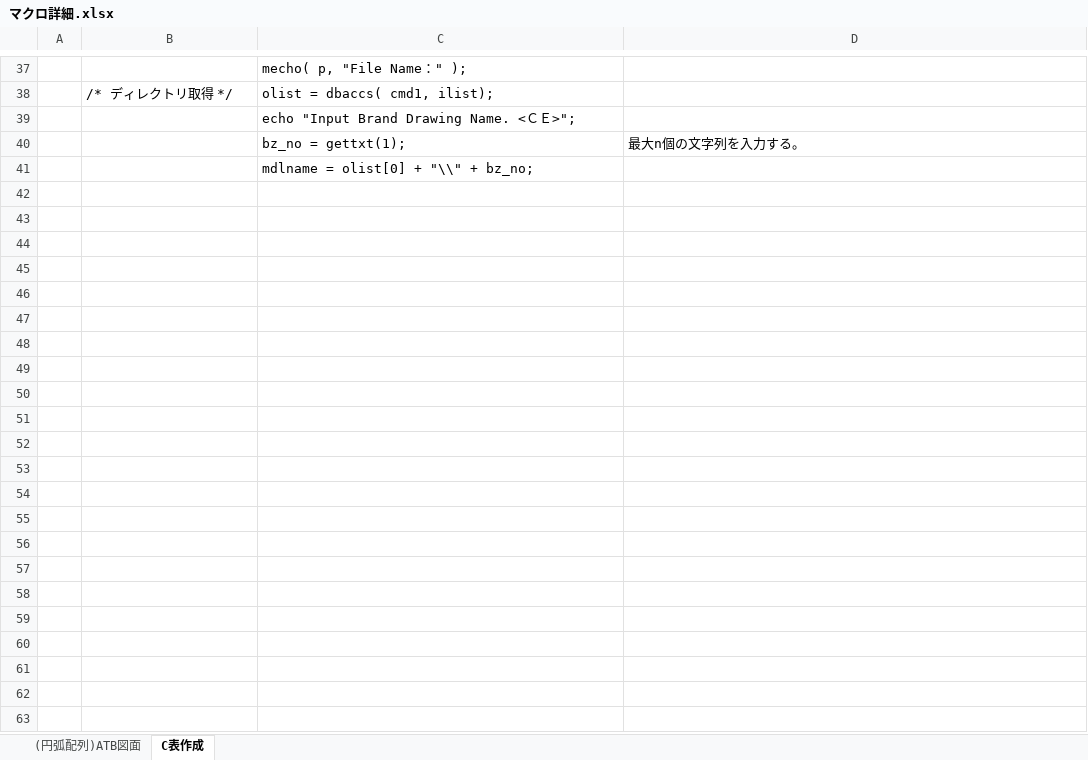
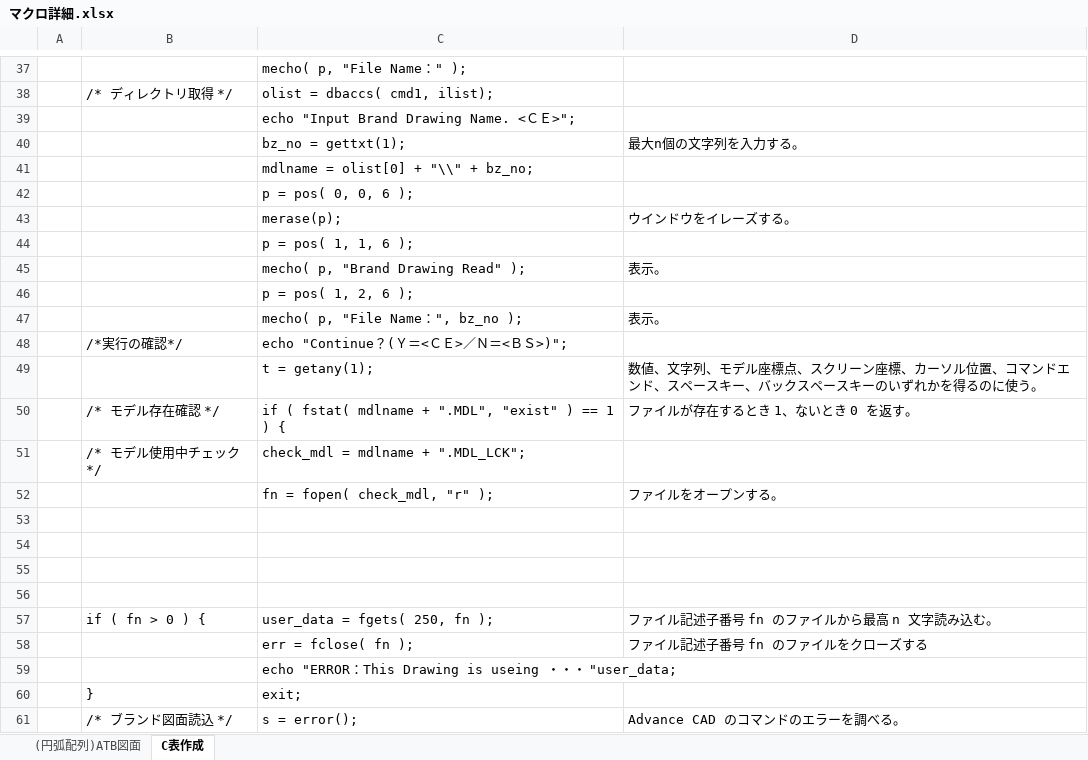
Before and after one commit to ichiro-uehara/TOYOTIRE_BRAND, an Excel workbook: 外部設計/資料/マクロ詳細.xlsx, sheet C表作成, drawn as a sheet; only a part is shown, gaps mark what is left out; values as stored, in another font and other column widths than the file's, no borders; charts and pictures not drawn; the diff covers the shown part only; the diff names each change by its address in the sheet, - before the commit and + after, or states it on an @@ line.

Commit message:
[update]マクロ詳細

```diff
--- a/外部設計/資料/マクロ詳細.xlsx (sheet C表作成)
+++ b/外部設計/資料/マクロ詳細.xlsx (sheet C表作成)
+row 42:  |  | p = pos( 0, 0, 6 );
+row 43:  |  | merase(p); | ウインドウをイレーズする。
+row 44:  |  | p = pos( 1, 1, 6 );
+row 45:  |  | mecho( p, "Brand Drawing Read" ); | 表示。
+row 46:  |  | p = pos( 1, 2, 6 );
+row 47:  |  | mecho( p, "File Name：", bz_no ); | 表示。
+row 48:  | /*実行の確認*/ | echo "Continue？(Ｙ＝<ＣＥ>／Ｎ＝<ＢＳ>)";
+row 49:  |  | t = getany(1); | 数値、文字列、モデル座標点、スクリーン座標、カーソル位置、コマンドエンド、スペースキー、バックスペースキーのいずれかを得るのに使う。
+row 50:  | /* モデル存在確認 */ | if ( fstat( mdlname + ".MDL", "exist" ) == 1 ) { | ファイルが存在するとき 1、ないとき 0 を返す。
+row 51:  | /* モデル使用中チェック */ | check_mdl = mdlname + ".MDL_LCK";
+row 52:  |  | fn = fopen( check_mdl, "r" ); | ファイルをオープンする。
+row 53: (empty)
+row 54: (empty)
+row 55: (empty)
+row 56: (empty)
+row 57:  | if ( fn > 0 ) { | user_data = fgets( 250, fn ); | ファイル記述子番号 fn のファイルから最高 n 文字読み込む。
+row 58:  |  | err = fclose( fn ); | ファイル記述子番号 fn のファイルをクローズする
+row 59:  |  | echo "ERROR：This Drawing is useing ・・・ "user_data;
+row 60:  | } | exit;
+row 61:  | /* ブランド図面読込 */ | s = error(); | Advance CAD のコマンドのエラーを調べる。
```
Also changed, not shown: 15 added rows elsewhere in this sheet, charts or pictures.
